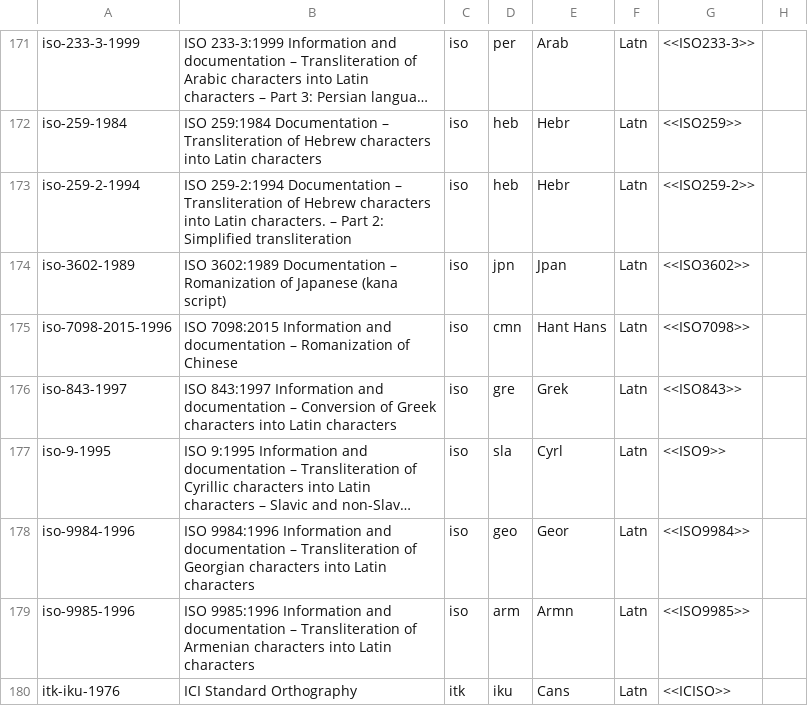
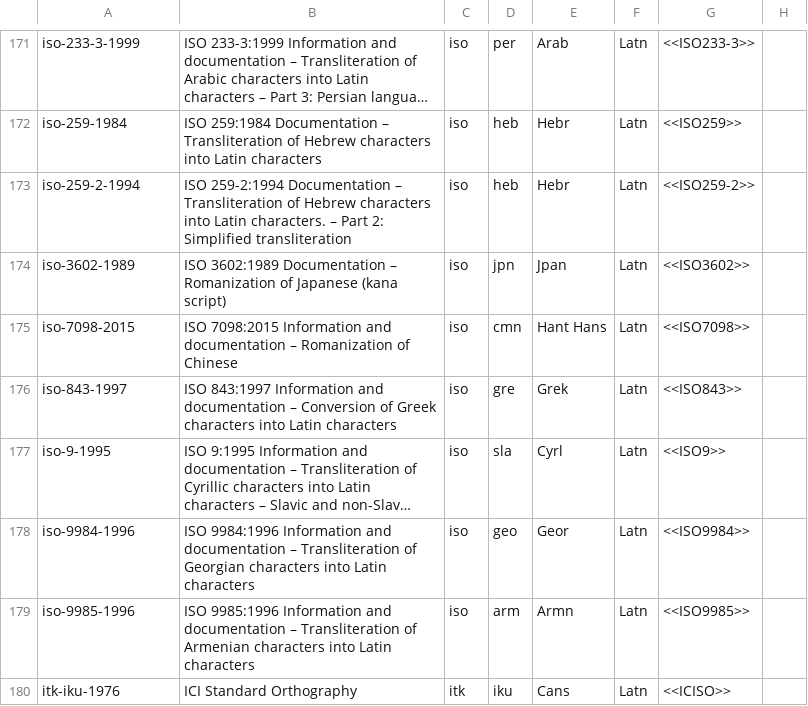
Before and after one commit to CalConnect/csd-transcription-systems, a CSV file: sources/data/codes.csv, drawn as a sheet; only a part is shown, gaps mark what is left out; long unchanged cells end in …; the diff names each change by its address in the sheet, - before the commit and + after, or states it on an @@ line.

Commit message:
Fix ISO 7098:2005 code

```diff
--- a/sources/data/codes.csv
+++ b/sources/data/codes.csv
-A175: iso-7098-2015-1996
+A175: iso-7098-2015
```
